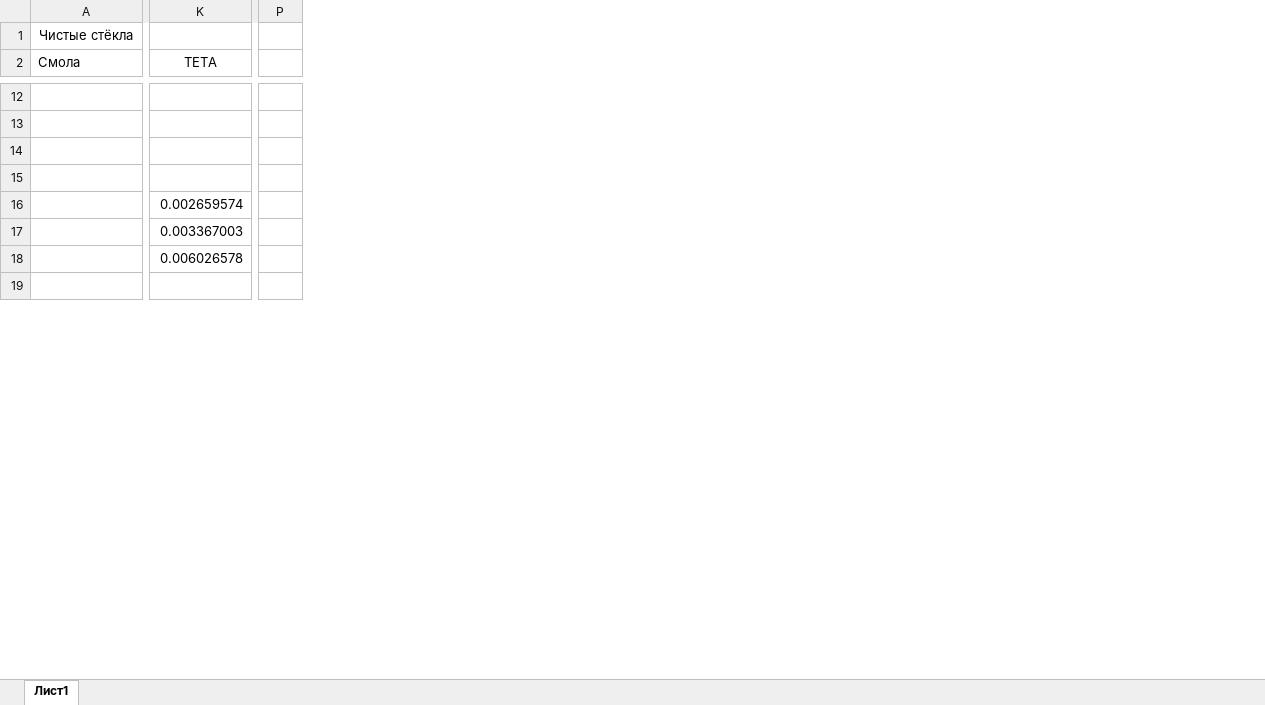
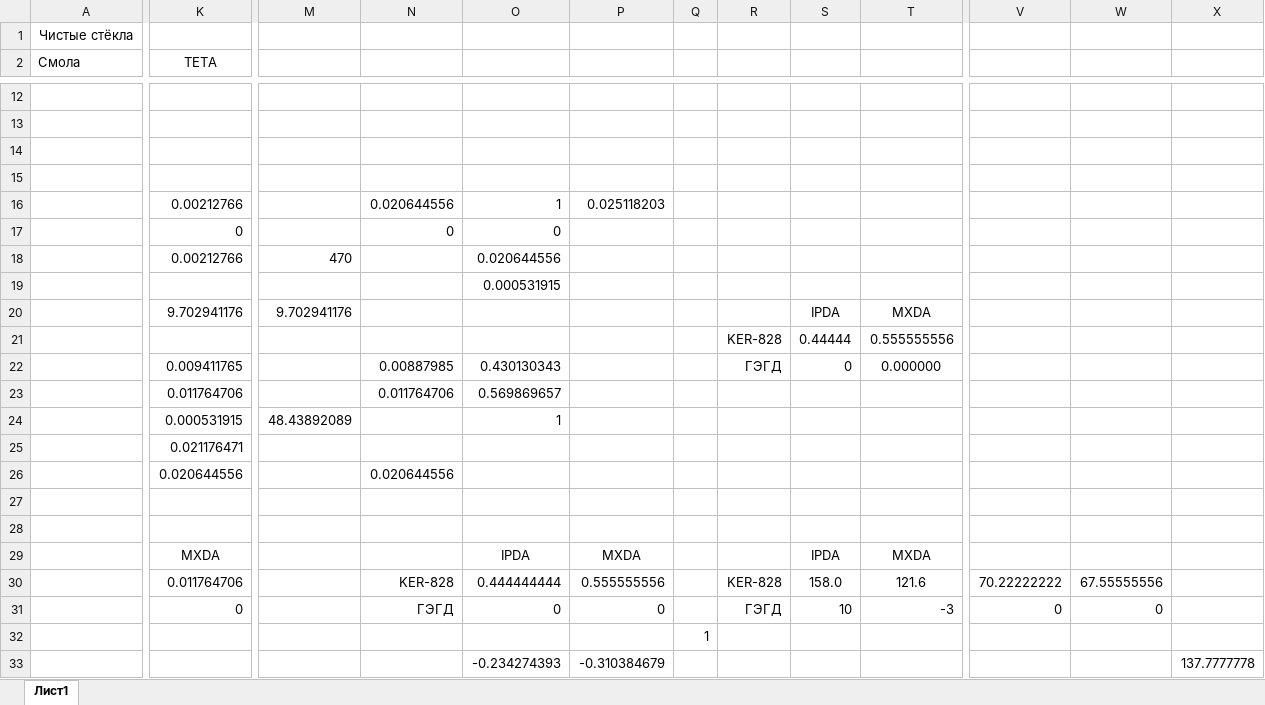
Before and after one commit to ivanzuev78/Glass_transition_math, an Excel workbook: !Сводная_Чистые стёкла.xlsx, sheet Лист1, drawn as a sheet; only a part is shown, gaps mark what is left out; values as stored, in another font and other column widths than the file's, no borders; removed rows and columns are numbered as before the commit, all else as after; rows hold the shown columns only; the diff covers the shown part only; the diff names each change by its address in the sheet, - before the commit and + after, or states it on an @@ line.

```diff
--- a/!Сводная_Чистые стёкла.xlsx (sheet Лист1)
+++ b/!Сводная_Чистые стёкла.xlsx (sheet Лист1)
+column M, empty
+column N, empty
+column O, row 19: 0.000531915; row 33: -0.234274393
+column P, row 33: -0.310384679
+column Q, empty
+column R, row 21: KER-828
+column S, row 21: 0.44444
+column T, row 21: 0.555555556
-column P, empty
+column V, empty
+column W, empty
+column X, row 33: 137.7777778
+row 16:  | 0.00212766 |  | 0.020644556 | 1 | 0.025118203
+row 17:  | 0 |  | 0 | 0
+row 18:  | 0.00212766 | 470 |  | 0.020644556
-K19 (TETA): 0.002659574
+K19 (TETA): (empty)
+row 20:  | 9.702941176 | 9.702941176 |  |  |  |  |  | IPDA | MXDA
-K21 (TETA): 0.003367003
+K21 (TETA): (empty)
+row 22:  | 0.009411765 |  | 0.00887985 | 0.430130343 |  |  | ГЭГД | 0 | 0.000000
+row 23:  | 0.011764706 |  | 0.011764706 | 0.569869657
+row 24:  | 0.000531915 | 48.43892089 |  | 1
-K25 (TETA): 0.006026578
+K25 (TETA): 0.021176471
+row 26:  | 0.020644556 |  | 0.020644556
+row 27: (empty)
+row 28: (empty)
+row 29:  | MXDA |  |  | IPDA | MXDA |  |  | IPDA | MXDA
+row 30:  | 0.011764706 |  | KER-828 | 0.444444444 | 0.555555556 |  | KER-828 | 158.0 | 121.6 | 70.22222222 | 67.55555556
+row 31:  | 0 |  | ГЭГД | 0 | 0 |  | ГЭГД | 10 | -3 | 0 | 0
+row 32:  |  |  |  |  |  | 1
-row 33: (empty)
+row 33:  |  |  |  | -0.234274393 | -0.310384679 |  |  |  |  |  |  | 137.7777778
```
Also changed, not shown: 7 added rows, 2 removed columns and 21 edited cells elsewhere in this sheet, 1 other file.
